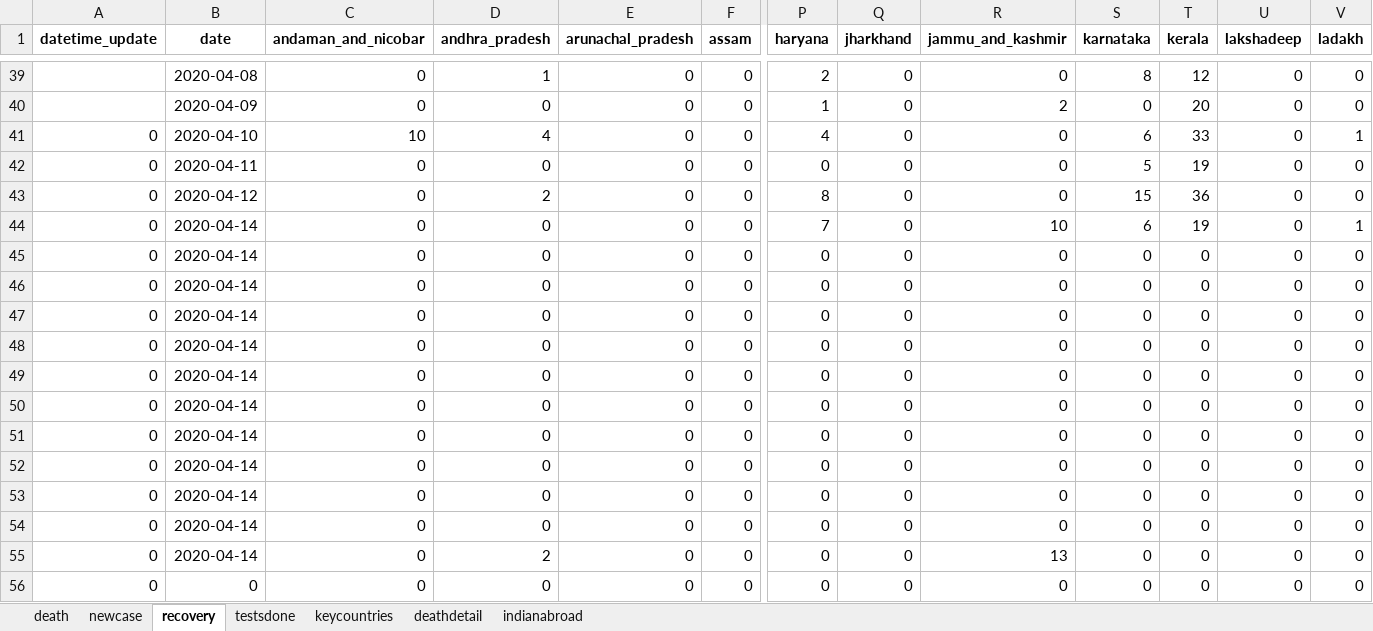
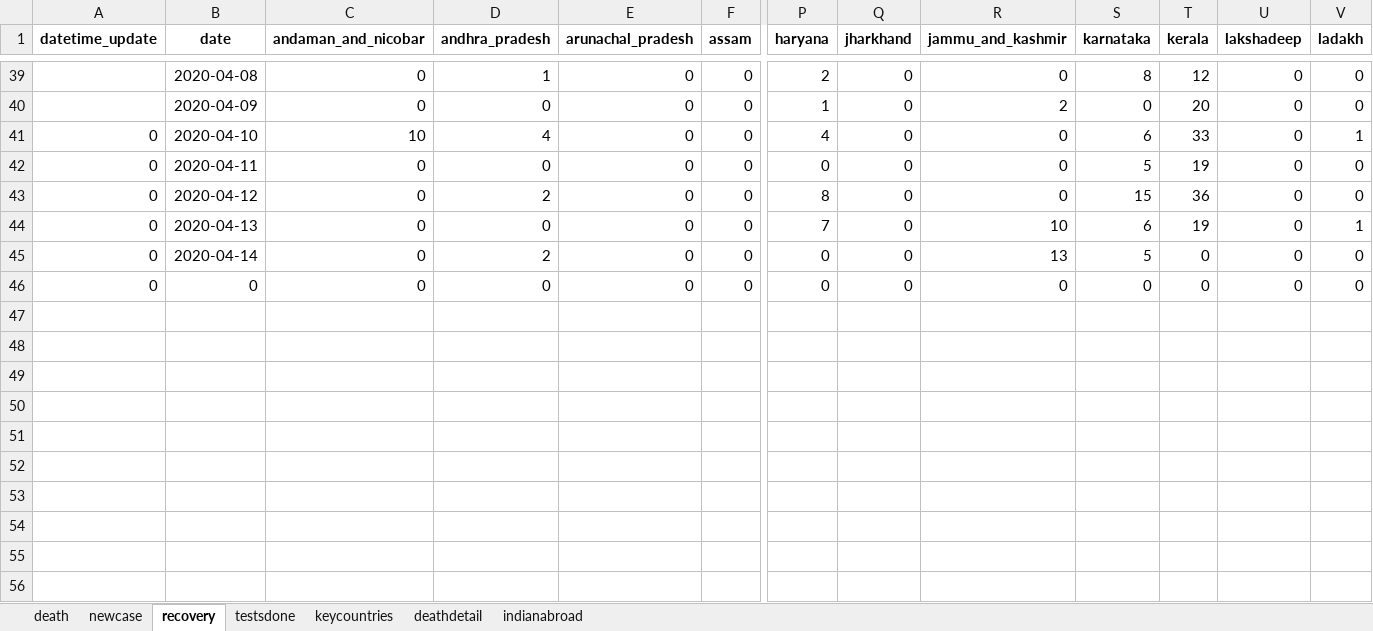
Before and after one commit to hisham2k9/covid_dash, an Excel workbook: updated_covid.xlsx, sheet recovery, drawn as a sheet; only a part is shown, gaps mark what is left out; values as stored, in another font and other column widths than the file's, no borders; removed rows and columns are numbered as before the commit, all else as after; rows hold the shown columns only; the diff names each change by its address in the sheet, - before the commit and + after, or states it on an @@ line.

```diff
--- a/updated_covid.xlsx (sheet recovery)
+++ b/updated_covid.xlsx (sheet recovery)
-B44 (date): 2020-04-14
+B44 (date): 2020-04-13
-row 45: 0 | 2020-04-14 | 0 | 0 | 0 | 0 | 0 | 0 | 0 | 0 | 0 | 0 | 0
-row 46: 0 | 2020-04-14 | 0 | 0 | 0 | 0 | 0 | 0 | 0 | 0 | 0 | 0 | 0
-row 47: 0 | 2020-04-14 | 0 | 0 | 0 | 0 | 0 | 0 | 0 | 0 | 0 | 0 | 0
-row 48: 0 | 2020-04-14 | 0 | 0 | 0 | 0 | 0 | 0 | 0 | 0 | 0 | 0 | 0
-row 49: 0 | 2020-04-14 | 0 | 0 | 0 | 0 | 0 | 0 | 0 | 0 | 0 | 0 | 0
-row 50: 0 | 2020-04-14 | 0 | 0 | 0 | 0 | 0 | 0 | 0 | 0 | 0 | 0 | 0
-row 51: 0 | 2020-04-14 | 0 | 0 | 0 | 0 | 0 | 0 | 0 | 0 | 0 | 0 | 0
-row 52: 0 | 2020-04-14 | 0 | 0 | 0 | 0 | 0 | 0 | 0 | 0 | 0 | 0 | 0
-row 53: 0 | 2020-04-14 | 0 | 0 | 0 | 0 | 0 | 0 | 0 | 0 | 0 | 0 | 0
-row 54: 0 | 2020-04-14 | 0 | 0 | 0 | 0 | 0 | 0 | 0 | 0 | 0 | 0 | 0
-S45 (karnataka): 0
+S45 (karnataka): 5
```
Also changed, not shown: sheet death, sheet newcase, 4 other files.
